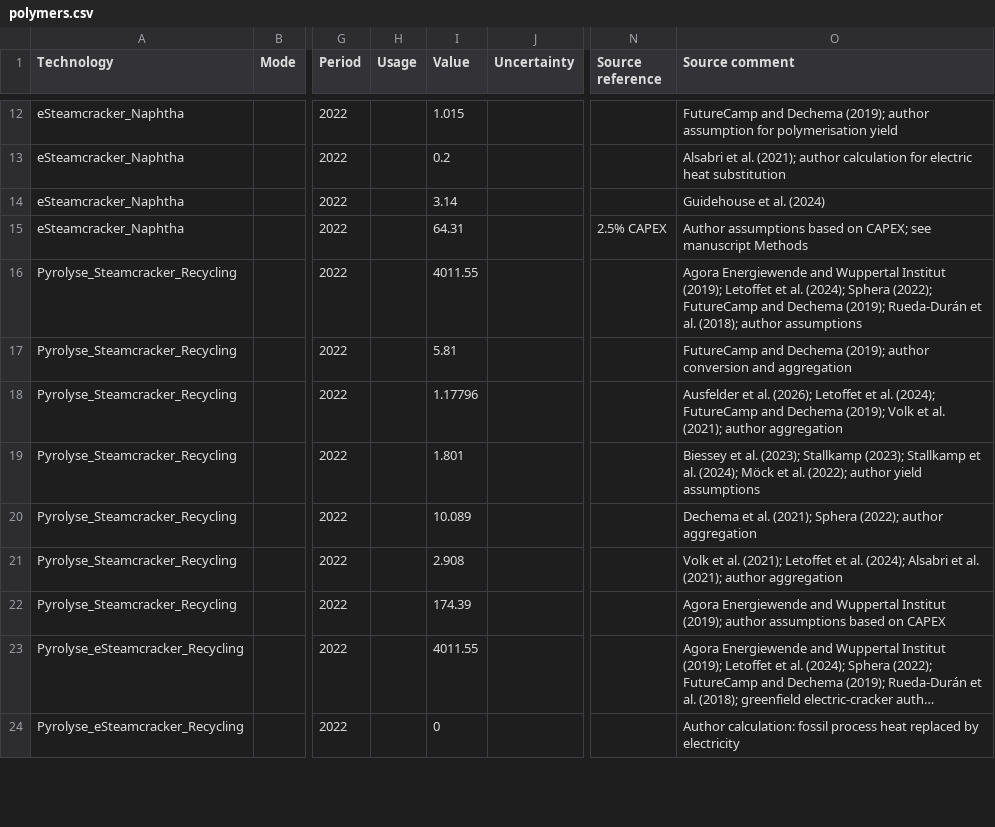
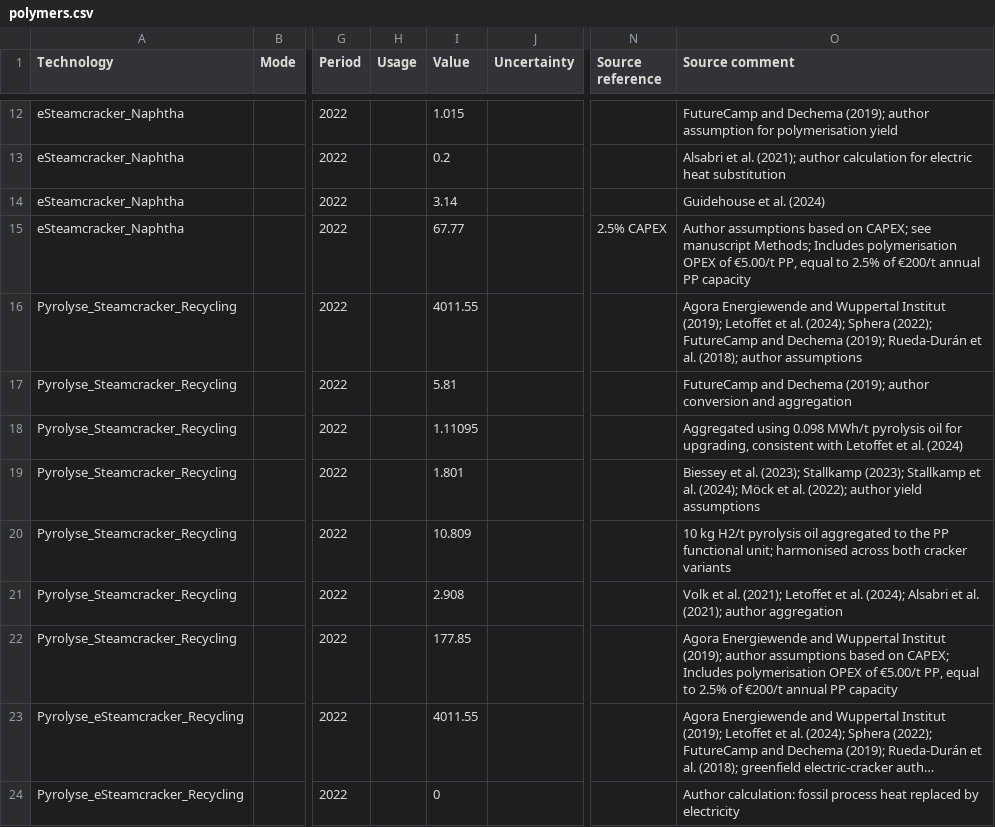
Before and after one commit to RobertMae/CaCoCa-IREES-fork, a CSV file: data/tech/basic/polymers.csv, drawn as a sheet; only a part is shown, gaps mark what is left out; long unchanged cells end in …; the diff covers the shown part only; the diff names each change by its address in the sheet, - before the commit and + after, or states it on an @@ line.

Commit message:
Finalized for manuscript revision

```diff
--- a/data/tech/basic/polymers.csv
+++ b/data/tech/basic/polymers.csv
-I15 (Value): 64.31
+I15 (Value): 67.77
-O15 (Source comment): …see manuscript Methods
+O15 (Source comment): …see manuscript Methods; Includes polymerisation OPEX of €5.00/t PP, equal to 2.5% of €200/t annual PP capacity
-I18 (Value): 1.17796
+I18 (Value): 1.11095
-O18 (Source comment): Ausfelder et al. (2026); Letoffet et al. (2024); FutureCamp and Dechema (2019); Volk et al. (2021); author aggregation
+O18 (Source comment): Aggregated using 0.098 MWh/t pyrolysis oil for upgrading, consistent with Letoffet et al. (2024)
-I20 (Value): 10.089
+I20 (Value): 10.809
-O20 (Source comment): Dechema et al. (2021); Sphera (2022); author aggregation
+O20 (Source comment): 10 kg H2/t pyrolysis oil aggregated to the PP functional unit; harmonised across both cracker variants
-I22 (Value): 174.39
+I22 (Value): 177.85
-O22 (Source comment): …based on CAPEX
+O22 (Source comment): …based on CAPEX; Includes polymerisation OPEX of €5.00/t PP, equal to 2.5% of €200/t annual PP capacity
```
Also changed, not shown: 25 edited cells elsewhere in this file, results_baseline.csv, 18 other files.
